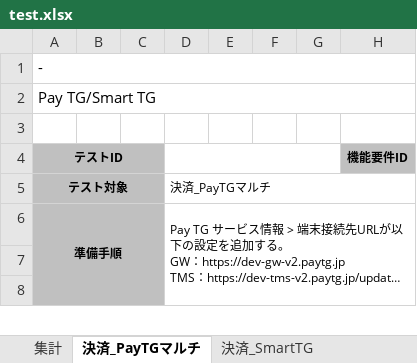
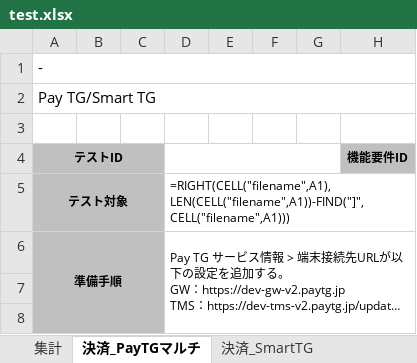
Before and after one commit to mystblue/PyTools, an Excel workbook: link/test.xlsx, sheet 決済_PayTGマルチ, drawn as a sheet; only a part is shown; long unchanged cells end in …; values as stored, in another font and other column widths than the file's, no borders; formulas without a stored value are shown as written; the diff covers the shown part only; the diff names each change by its address in the sheet, - before the commit and + after, or states it on an @@ line.

```diff
--- a/link/test.xlsx (sheet 決済_PayTGマルチ)
+++ b/link/test.xlsx (sheet 決済_PayTGマルチ)
-D5: 決済_PayTGマルチ
+D5: =RIGHT(CELL("filename",A1),LEN(CELL("filename",A1))-FIND("]",CELL("filename",A1)))
```
Also changed, not shown: other rows of this sheet, sheet 決済, sheet 決済_SmartTGスタンドアロンマルチ, sheet 決済_SmartTGスタンドアロン, sheet 決済_SmartTG, sheet 決済_SmartTGマルチ, sheet 画面サイズの変更, 1 more sheet, other sheet tabs, 15 other files.
